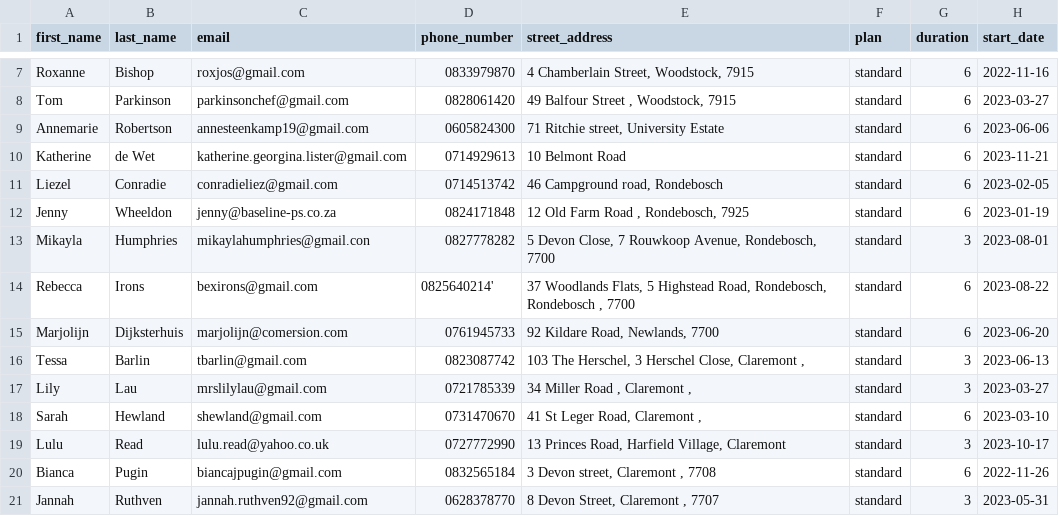
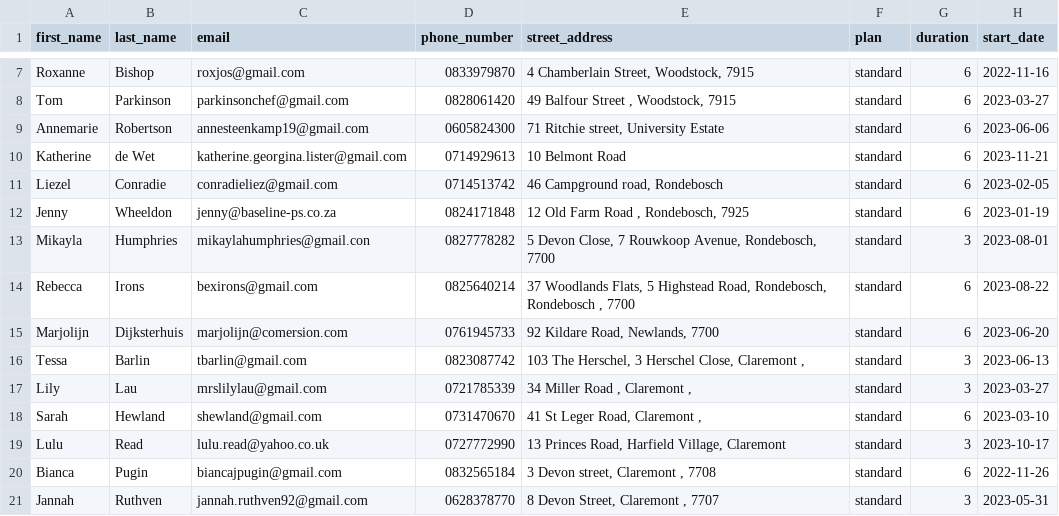
Before and after one commit to KIKMAKER/alfreds-gooi, a CSV file: db/users_and_subscribers20231217.csv, drawn as a sheet; only a part is shown, gaps mark what is left out; the diff names each change by its address in the sheet, - before the commit and + after, or states it on an @@ line.

Commit message:
make_international running before validation, now to test the collections import

```diff
--- a/db/users_and_subscribers20231217.csv
+++ b/db/users_and_subscribers20231217.csv
-D14 (phone_number): 0825640214'
+D14 (phone_number): 0825640214
```
Also changed, not shown: 2 other files.
